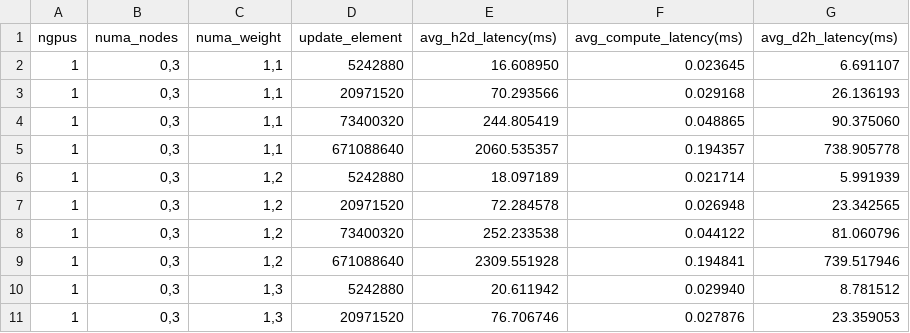
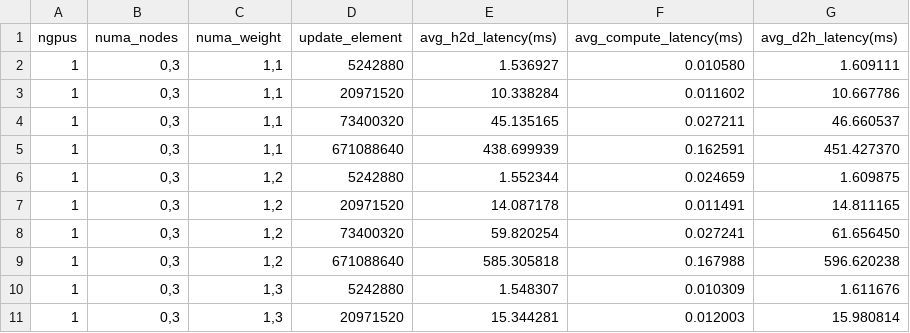
Before and after one commit to DandinPower/numa-gpu-adam-bench, a CSV file: example/mistral-nemo-12B_weighted_interleave.csv, drawn as a sheet; only a part is shown; the diff covers the shown part only.

```diff
--- a/example/mistral-nemo-12B_weighted_interleave.csv
+++ b/example/mistral-nemo-12B_weighted_interleave.csv
@@ -1,11 +1,11 @@
 ngpus,numa_nodes,numa_weight,update_element,avg_h2d_latency(ms),avg_compute_latency(ms),avg_d2h_latency(ms)
-1,"0,3","1,1",5242880,16.608950,0.023645,6.691107
-1,"0,3","1,1",20971520,70.293566,0.029168,26.136193
-1,"0,3","1,1",73400320,244.805419,0.048865,90.375060
-1,"0,3","1,1",671088640,2060.535357,0.194357,738.905778
-1,"0,3","1,2",5242880,18.097189,0.021714,5.991939
-1,"0,3","1,2",20971520,72.284578,0.026948,23.342565
-1,"0,3","1,2",73400320,252.233538,0.044122,81.060796
-1,"0,3","1,2",671088640,2309.551928,0.194841,739.517946
-1,"0,3","1,3",5242880,20.611942,0.029940,8.781512
-1,"0,3","1,3",20971520,76.706746,0.027876,23.359053
+1,"0,3","1,1",5242880,1.536927,0.010580,1.609111
+1,"0,3","1,1",20971520,10.338284,0.011602,10.667786
+1,"0,3","1,1",73400320,45.135165,0.027211,46.660537
+1,"0,3","1,1",671088640,438.699939,0.162591,451.427370
+1,"0,3","1,2",5242880,1.552344,0.024659,1.609875
+1,"0,3","1,2",20971520,14.087178,0.011491,14.811165
+1,"0,3","1,2",73400320,59.820254,0.027241,61.656450
+1,"0,3","1,2",671088640,585.305818,0.167988,596.620238
+1,"0,3","1,3",5242880,1.548307,0.010309,1.611676
+1,"0,3","1,3",20971520,15.344281,0.012003,15.980814
```
Also changed, not shown: 66 edited cells elsewhere in this file, example/mistral-nemo-12B_normal_interleave.csv, example/qwen2.5-7B_normal_interleave.csv, 4 other files.
